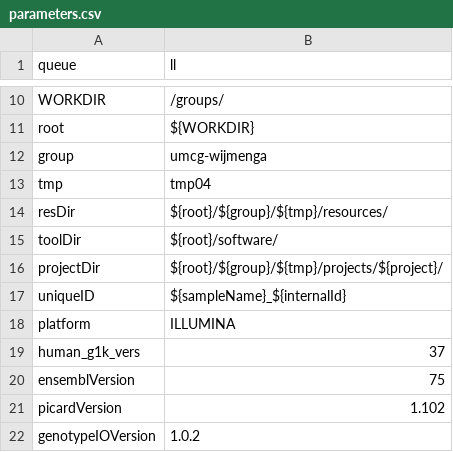
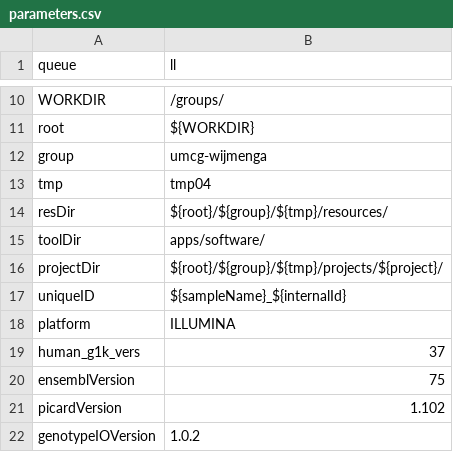
Before and after one commit to molgenis/molgenis-pipelines, a CSV file: compute5/Public_RNA-seq_QC/parameters.csv, drawn as a sheet; only a part is shown, gaps mark what is left out.

Commit message:
Change tools folder to /apps/software/

```diff
--- a/compute5/Public_RNA-seq_QC/parameters.csv
+++ b/compute5/Public_RNA-seq_QC/parameters.csv
@@ -14,3 +14,3 @@ tmp,tmp04
 resDir,${root}/${group}/${tmp}/resources/
-toolDir,${root}/software/
+toolDir,apps/software/
 projectDir,${root}/${group}/${tmp}/projects/${project}/
```
